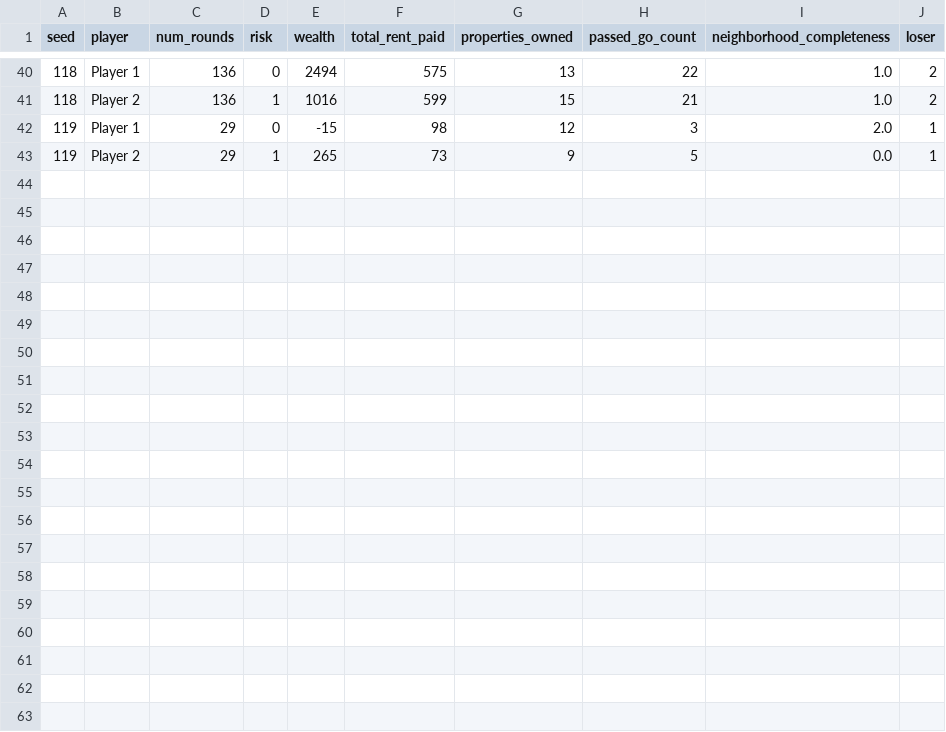
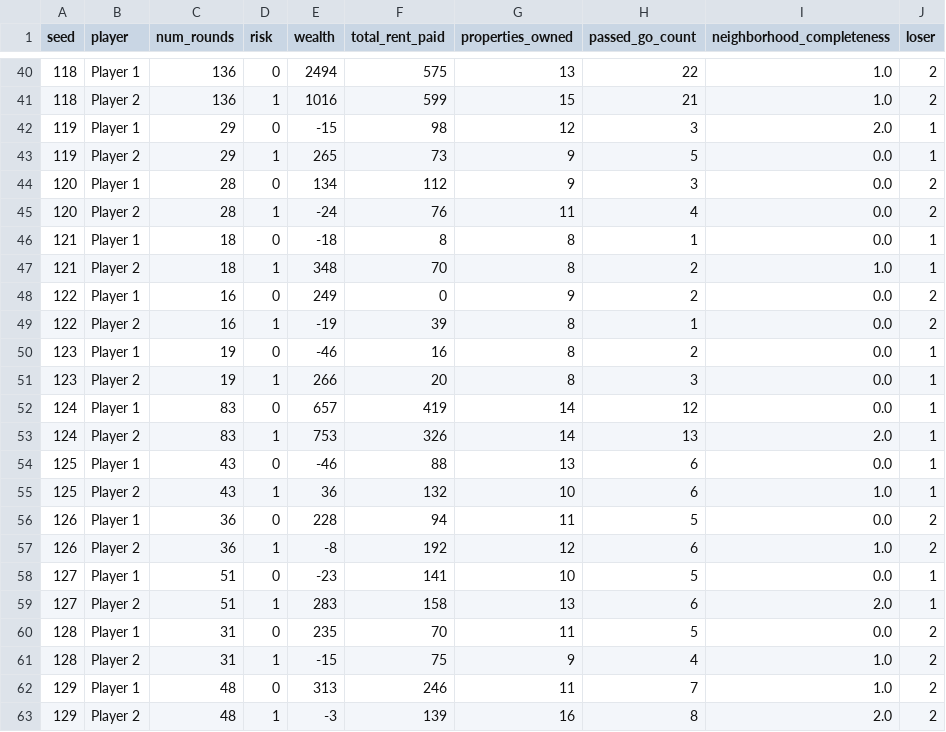
Before and after one commit to layadang/monopoly-board-game, a CSV file: results/game_stats_random.csv, drawn as a sheet; only a part is shown, gaps mark what is left out.

```diff
--- a/results/game_stats_random.csv
+++ b/results/game_stats_random.csv
@@ -43 +43,21 @@ seed,player,num_rounds,risk,wealth,total_rent_paid,properties_owned,passed_go_co
 119,Player 2,29,1,265,73,9,5,0.0,1
+120,Player 1,28,0,134,112,9,3,0.0,2
+120,Player 2,28,1,-24,76,11,4,0.0,2
+121,Player 1,18,0,-18,8,8,1,0.0,1
+121,Player 2,18,1,348,70,8,2,1.0,1
+122,Player 1,16,0,249,0,9,2,0.0,2
+122,Player 2,16,1,-19,39,8,1,0.0,2
+123,Player 1,19,0,-46,16,8,2,0.0,1
+123,Player 2,19,1,266,20,8,3,0.0,1
+124,Player 1,83,0,657,419,14,12,0.0,1
+124,Player 2,83,1,753,326,14,13,2.0,1
+125,Player 1,43,0,-46,88,13,6,0.0,1
+125,Player 2,43,1,36,132,10,6,1.0,1
+126,Player 1,36,0,228,94,11,5,0.0,2
+126,Player 2,36,1,-8,192,12,6,1.0,2
+127,Player 1,51,0,-23,141,10,5,0.0,1
+127,Player 2,51,1,283,158,13,6,2.0,1
+128,Player 1,31,0,235,70,11,5,0.0,2
+128,Player 2,31,1,-15,75,9,4,1.0,2
+129,Player 1,48,0,313,246,11,7,1.0,2
+129,Player 2,48,1,-3,139,16,8,2.0,2
```
Also changed, not shown: results/game_stats_english.csv, 2 other files.
